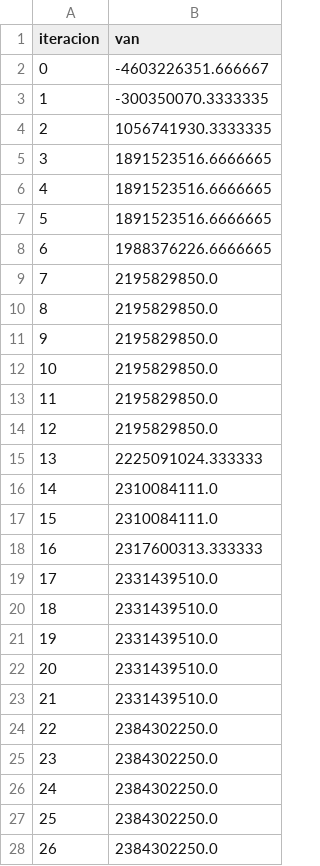
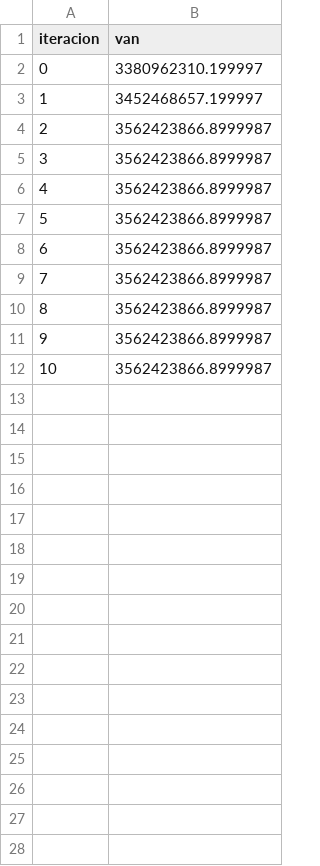
Before and after one commit to BobadillaSergio/ICS2122-Entrega-Final, a CSV file: Final/convergencia/van_fase_estrategica_ciclo_1.csv, drawn as a sheet; only a part is shown; the diff covers the shown part only.

```diff
--- a/Final/convergencia/van_fase_estrategica_ciclo_1.csv
+++ b/Final/convergencia/van_fase_estrategica_ciclo_1.csv
@@ -1,28 +1,12 @@
 iteracion,van
-0,-4603226351.666667
-1,-300350070.3333335
-2,1056741930.3333335
-3,1891523516.6666665
-4,1891523516.6666665
-5,1891523516.6666665
-6,1988376226.6666665
-7,2195829850.0
-8,2195829850.0
-9,2195829850.0
-10,2195829850.0
-11,2195829850.0
-12,2195829850.0
-13,2225091024.333333
-14,2310084111.0
-15,2310084111.0
-16,2317600313.333333
-17,2331439510.0
-18,2331439510.0
-19,2331439510.0
-20,2331439510.0
-21,2331439510.0
-22,2384302250.0
-23,2384302250.0
-24,2384302250.0
-25,2384302250.0
-26,2384302250.0
+0,3380962310.199997
+1,3452468657.199997
+2,3562423866.8999987
+3,3562423866.8999987
+4,3562423866.8999987
+5,3562423866.8999987
+6,3562423866.8999987
+7,3562423866.8999987
+8,3562423866.8999987
+9,3562423866.8999987
+10,3562423866.8999987
```
Also changed, not shown: 74 removed rows elsewhere in this file, Final/convergencia/van_fase_estrategica_ciclo_2.csv, Final/convergencia/van_fase_tactica_ciclo_2.csv, 23 other files.
